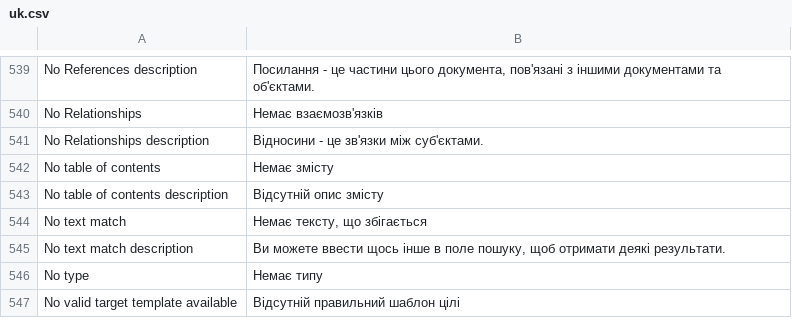
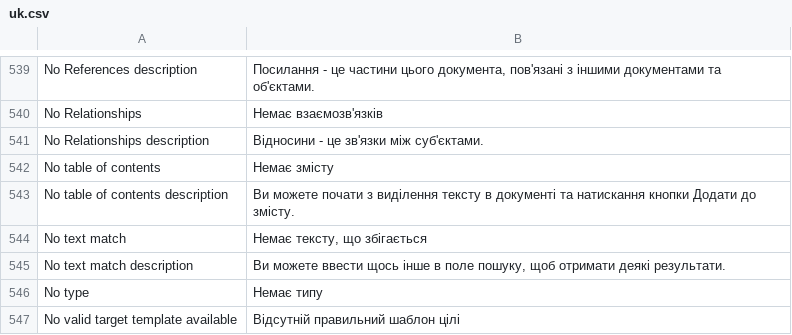
Before and after one commit to huridocs/uwazi, a CSV file: contents/ui-translations/uk.csv, drawn as a sheet; only a part is shown, gaps mark what is left out.

Commit message:
Fix Ukranian translation

```diff
--- a/contents/ui-translations/uk.csv
+++ b/contents/ui-translations/uk.csv
@@ -564,3 +564,3 @@ No Relationships description,Відносини - це зв'язки між су
 No table of contents,Немає змісту
-No table of contents description,Відсутній опис змісту
+No table of contents description,Ви можете почати з виділення тексту в документі та натискання кнопки Додати до змісту.
 No text match,"Немає тексту, що збігається"
```
